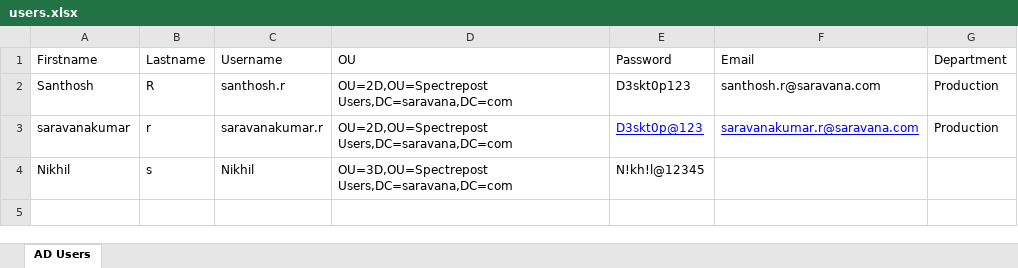
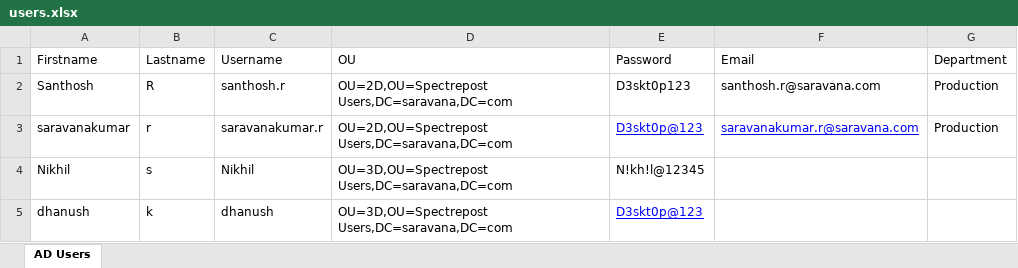
Before and after one commit to sarvn464/ad-automation, an Excel workbook: users.xlsx, sheet AD Users, drawn as a sheet; values as stored, in another font and other column widths than the file's, no borders; the diff names each change by its address in the sheet, - before the commit and + after, or states it on an @@ line.

Commit message:
updated excel

```diff
--- a/users.xlsx (sheet AD Users)
+++ b/users.xlsx (sheet AD Users)
+row 5: dhanush | k | dhanush | OU=3D,OU=Spectrepost Users,DC=saravana,DC=com | D3skt0p@123
```
